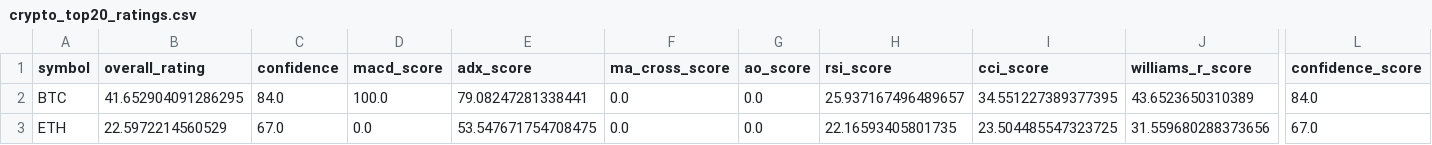
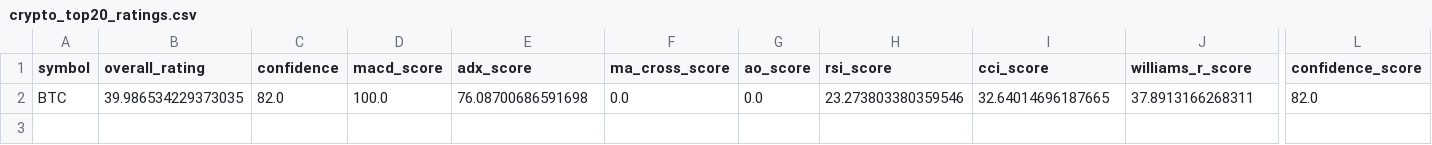
Before and after one commit to cr7pto0-py/crypto-tech-agent, a CSV file: crypto_top20_ratings.csv, drawn as a sheet; only a part is shown, gaps mark what is left out; rows hold the shown columns only; the diff names each change by its address in the sheet, - before the commit and + after, or states it on an @@ line.

```diff
--- a/crypto_top20_ratings.csv
+++ b/crypto_top20_ratings.csv
-B2 (overall_rating): 41.652904091286295
+B2 (overall_rating): 39.986534229373035
-C2 (confidence): 84.0
+C2 (confidence): 82.0
-E2 (adx_score): 79.08247281338441
+E2 (adx_score): 76.08700686591698
-H2 (rsi_score): 25.937167496489657
+H2 (rsi_score): 23.273803380359546
-I2 (cci_score): 34.551227389377395
+I2 (cci_score): 32.64014696187665
-J2 (williams_r_score): 43.6523650310389
+J2 (williams_r_score): 37.8913166268311
-L2 (confidence_score): 84.0
+L2 (confidence_score): 82.0
-row 3: ETH | 22.5972214560529 | 67.0 | 0.0 | 53.547671754708475 | 0.0 | 0.0 | 22.16593405801735 | 23.504485547323725 | 31.559680288373656 | 67.0
```
